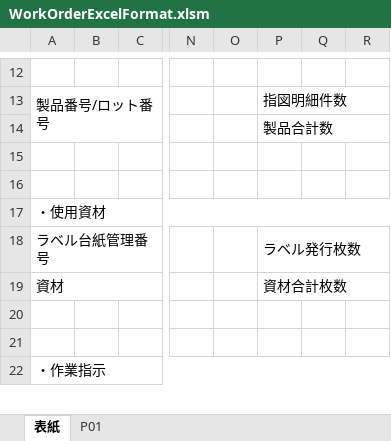
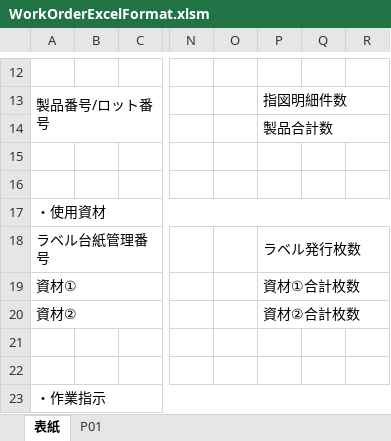
Before and after one commit to Alex-Logos/warehouse_a, an Excel workbook: ZWCS/Common/WorkOrderExcelFormat.xlsm, sheet 表紙, drawn as a sheet; only a part is shown, gaps mark what is left out; values as stored, in another font and other column widths than the file's, no borders; rows hold the shown columns only; the diff names each change by its address in the sheet, - before the commit and + after, or states it on an @@ line.

Commit message:
Excel export module reflected with new work order properties.

```diff
--- a/ZWCS/Common/WorkOrderExcelFormat.xlsm (sheet 表紙)
+++ b/ZWCS/Common/WorkOrderExcelFormat.xlsm (sheet 表紙)
-A19: 資材
+A19: 資材①
-P19: 資材合計枚数
+P19: 資材①合計枚数
+row 20: 資材② |  |  |  |  | 資材②合計枚数
```
Also changed, not shown: 11 other files.
